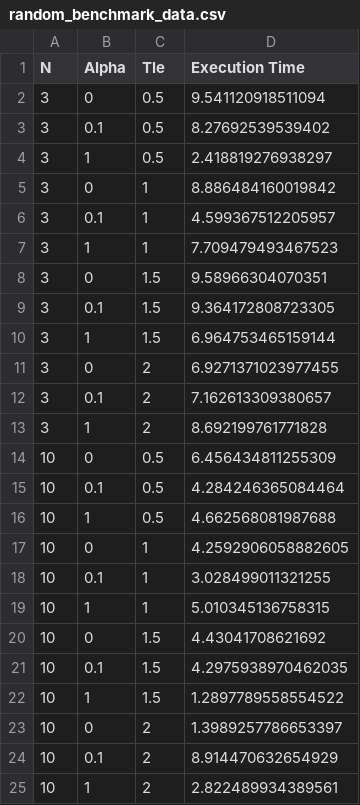
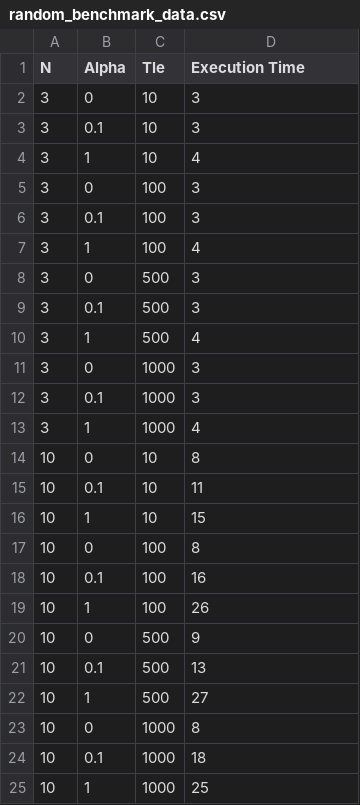
Before and after one commit to Minifixio/SLR210-Obstruction-Free-Consensus-Paxos, a CSV file: random_benchmark_data.csv, drawn as a sheet; only a part is shown; the diff covers the shown part only.

```diff
--- a/random_benchmark_data.csv
+++ b/random_benchmark_data.csv
@@ -1,25 +1,25 @@
 N,Alpha,Tle,Execution Time
-3,0,0.5,9.541120918511094
-3,0.1,0.5,8.27692539539402
-3,1,0.5,2.418819276938297
-3,0,1,8.886484160019842
-3,0.1,1,4.599367512205957
-3,1,1,7.709479493467523
-3,0,1.5,9.58966304070351
-3,0.1,1.5,9.364172808723305
-3,1,1.5,6.964753465159144
-3,0,2,6.9271371023977455
-3,0.1,2,7.162613309380657
-3,1,2,8.692199761771828
-10,0,0.5,6.456434811255309
-10,0.1,0.5,4.284246365084464
-10,1,0.5,4.662568081987688
-10,0,1,4.2592906058882605
-10,0.1,1,3.028499011321255
-10,1,1,5.010345136758315
-10,0,1.5,4.43041708621692
-10,0.1,1.5,4.2975938970462035
-10,1,1.5,1.2897789558554522
-10,0,2,1.3989257786653397
-10,0.1,2,8.914470632654929
-10,1,2,2.822489934389561
+3,0,10,3
+3,0.1,10,3
+3,1,10,4
+3,0,100,3
+3,0.1,100,3
+3,1,100,4
+3,0,500,3
+3,0.1,500,3
+3,1,500,4
+3,0,1000,3
+3,0.1,1000,3
+3,1,1000,4
+10,0,10,8
+10,0.1,10,11
+10,1,10,15
+10,0,100,8
+10,0.1,100,16
+10,1,100,26
+10,0,500,9
+10,0.1,500,13
+10,1,500,27
+10,0,1000,8
+10,0.1,1000,18
+10,1,1000,25
```
Also changed, not shown: 24 edited cells elsewhere in this file, 1 other file.
